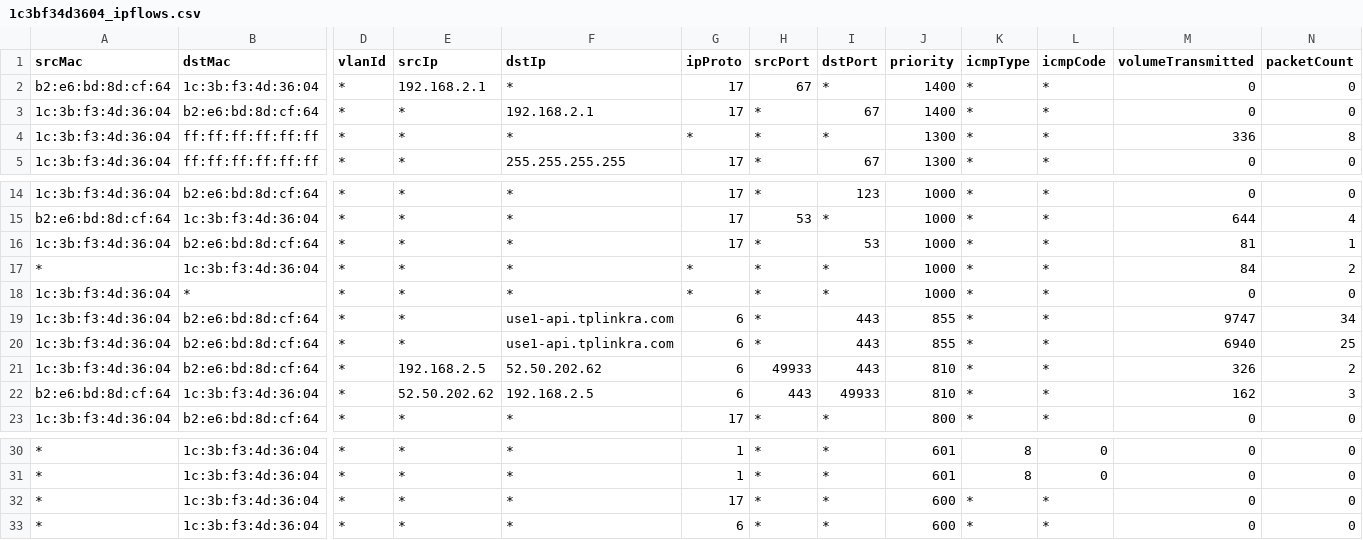
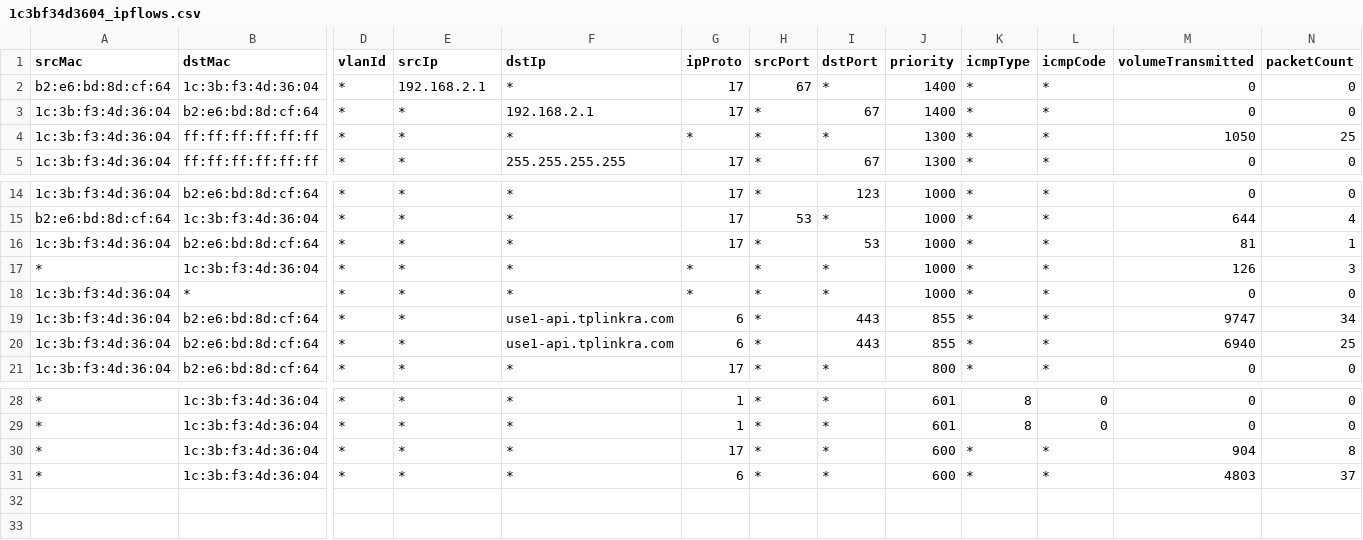
Before and after one commit to francolmenar-UT/Security-Services-for-IoT, a CSV file: Final-Project/mud/result/plug/1c3bf34d3604_ipflows.csv, drawn as a sheet; only a part is shown, gaps mark what is left out; removed rows and columns are numbered as before the commit, all else as after; rows hold the shown columns only; the diff names each change by its address in the sheet, - before the commit and + after, or states it on an @@ line.

Commit message:
Update plug mud with idle pcap

```diff
--- a/Final-Project/mud/result/plug/1c3bf34d3604_ipflows.csv
+++ b/Final-Project/mud/result/plug/1c3bf34d3604_ipflows.csv
-M4 (volumeTransmitted): 336
+M4 (volumeTransmitted): 1050
-N4 (packetCount): 8
+N4 (packetCount): 25
-M17 (volumeTransmitted): 84
+M17 (volumeTransmitted): 126
-N17 (packetCount): 2
+N17 (packetCount): 3
-row 21: 1c:3b:f3:4d:36:04 | b2:e6:bd:8d:cf:64 | * | 192.168.2.5 | 52.50.202.62 | 6 | 49933 | 443 | 810 | * | * | 326 | 2
-row 22: b2:e6:bd:8d:cf:64 | 1c:3b:f3:4d:36:04 | * | 52.50.202.62 | 192.168.2.5 | 6 | 443 | 49933 | 810 | * | * | 162 | 3
-M30 (volumeTransmitted): 0
+M30 (volumeTransmitted): 904
-N30 (packetCount): 0
+N30 (packetCount): 8
-M31 (volumeTransmitted): 0
+M31 (volumeTransmitted): 4803
-N31 (packetCount): 0
+N31 (packetCount): 37
```
Also changed, not shown: 2 other files.
